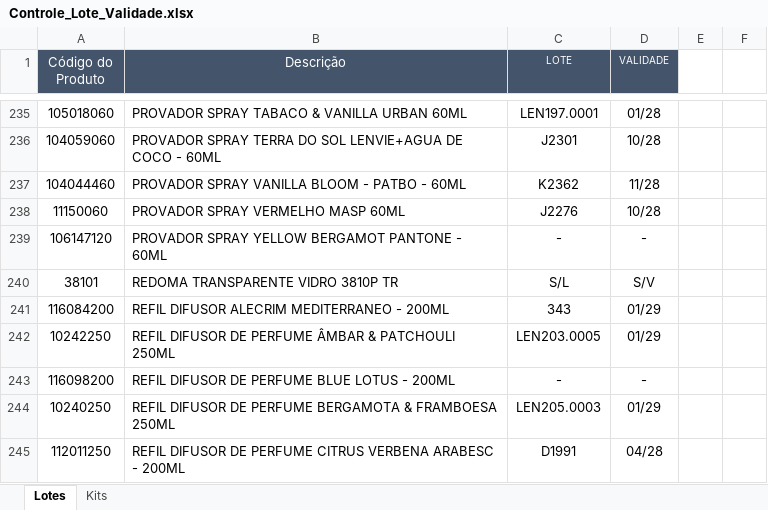
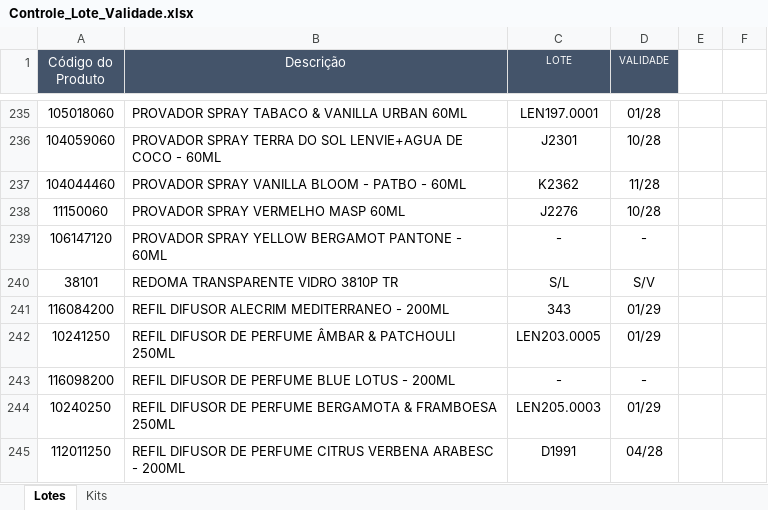
Before and after one commit to Aciem22/Rastreabilidade-Remessa---003, an Excel workbook: Controle_Lote_Validade.xlsx, sheet Lotes, drawn as a sheet; only a part is shown, gaps mark what is left out; values as stored, in another font and other column widths than the file's, no borders; charts and pictures not drawn; the diff names each change by its address in the sheet, - before the commit and + after, or states it on an @@ line.

Commit message:
Atualização automática da planilha via Apps Script

```diff
--- a/Controle_Lote_Validade.xlsx (sheet Lotes)
+++ b/Controle_Lote_Validade.xlsx (sheet Lotes)
-A242 (Código do Produto): 10242250
+A242 (Código do Produto): 10241250
```
